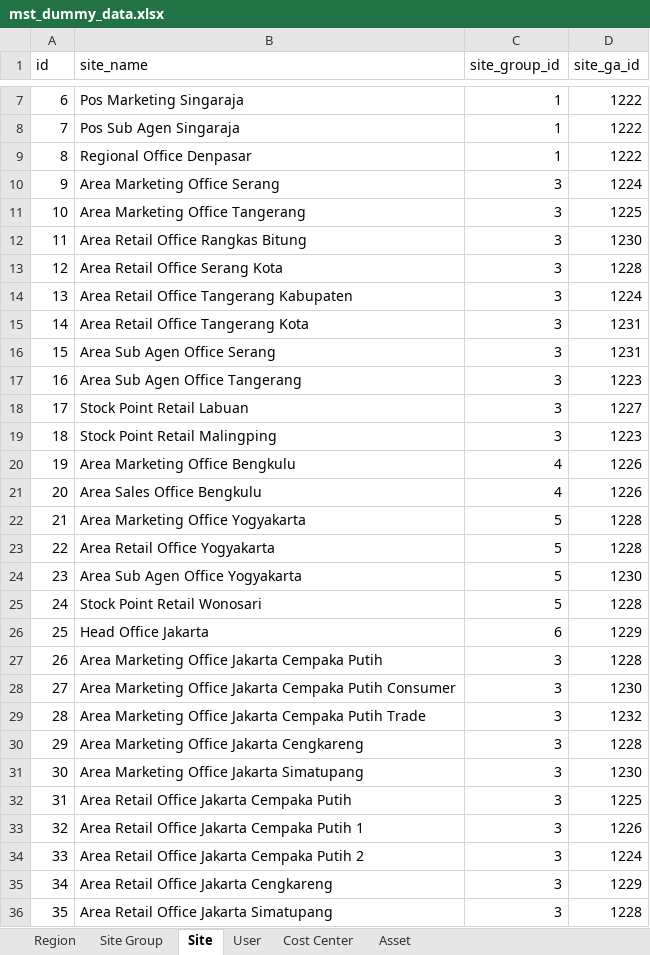
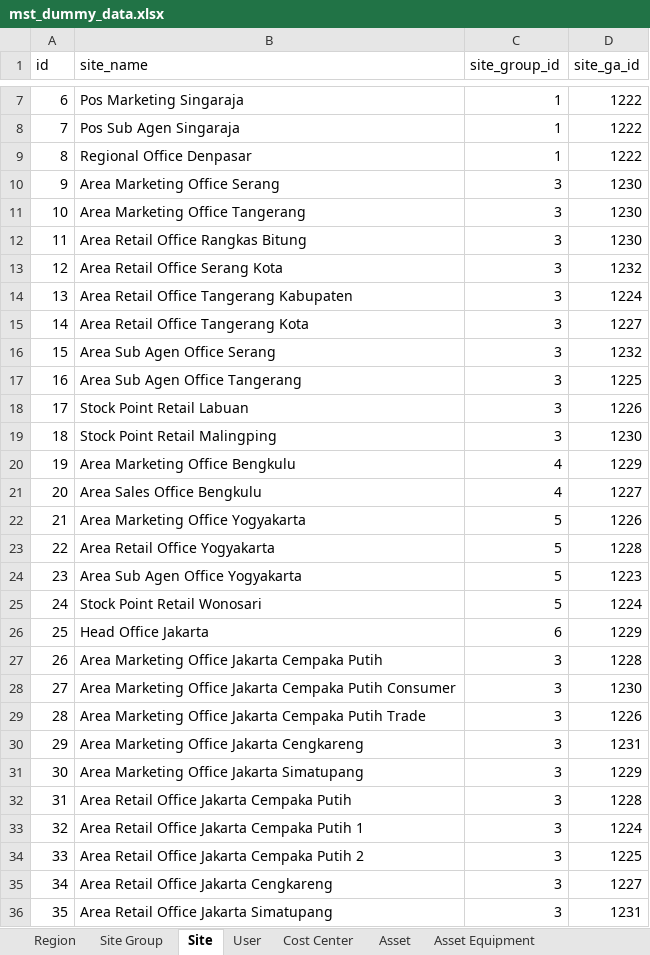
Before and after one commit to Sam-Gunawan/SOSMIT, an Excel workbook: backend/internal/seed/seed_data/mst_dummy_data.xlsx, sheet Site, drawn as a sheet; only a part is shown, gaps mark what is left out; values as stored, in another font and other column widths than the file's, no borders; the diff covers the shown part only; the diff names each change by its address in the sheet, - before the commit and + after, or states it on an @@ line.

Commit message:
add asset equipments CSV seed data and update dummy data file

```diff
--- a/backend/internal/seed/seed_data/mst_dummy_data.xlsx (sheet Site)
+++ b/backend/internal/seed/seed_data/mst_dummy_data.xlsx (sheet Site)
+sheet tab: Asset Equipment
-D10 (site_ga_id): 1224
+D10 (site_ga_id): 1230
-D11 (site_ga_id): 1225
+D11 (site_ga_id): 1230
-D13 (site_ga_id): 1228
+D13 (site_ga_id): 1232
-D15 (site_ga_id): 1231
+D15 (site_ga_id): 1227
-D16 (site_ga_id): 1231
+D16 (site_ga_id): 1232
-D17 (site_ga_id): 1223
+D17 (site_ga_id): 1225
-D18 (site_ga_id): 1227
+D18 (site_ga_id): 1226
-D19 (site_ga_id): 1223
+D19 (site_ga_id): 1230
-D20 (site_ga_id): 1226
+D20 (site_ga_id): 1229
-D21 (site_ga_id): 1226
+D21 (site_ga_id): 1227
-D22 (site_ga_id): 1228
+D22 (site_ga_id): 1226
-D24 (site_ga_id): 1230
+D24 (site_ga_id): 1223
-D25 (site_ga_id): 1228
+D25 (site_ga_id): 1224
-D29 (site_ga_id): 1232
+D29 (site_ga_id): 1226
-D30 (site_ga_id): 1228
+D30 (site_ga_id): 1231
-D31 (site_ga_id): 1230
+D31 (site_ga_id): 1229
-D32 (site_ga_id): 1225
+D32 (site_ga_id): 1228
-D33 (site_ga_id): 1226
+D33 (site_ga_id): 1224
-D34 (site_ga_id): 1224
+D34 (site_ga_id): 1225
-D35 (site_ga_id): 1229
+D35 (site_ga_id): 1227
-D36 (site_ga_id): 1228
+D36 (site_ga_id): 1231
```
Also changed, not shown: 15 edited cells elsewhere in this sheet, 1 other file.
